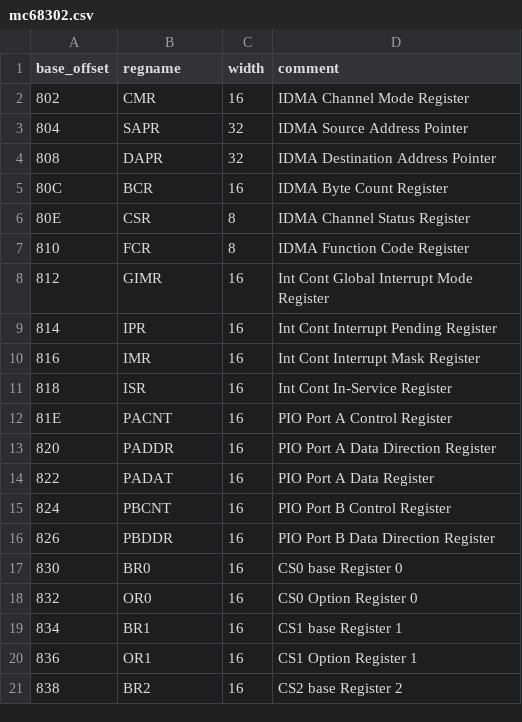
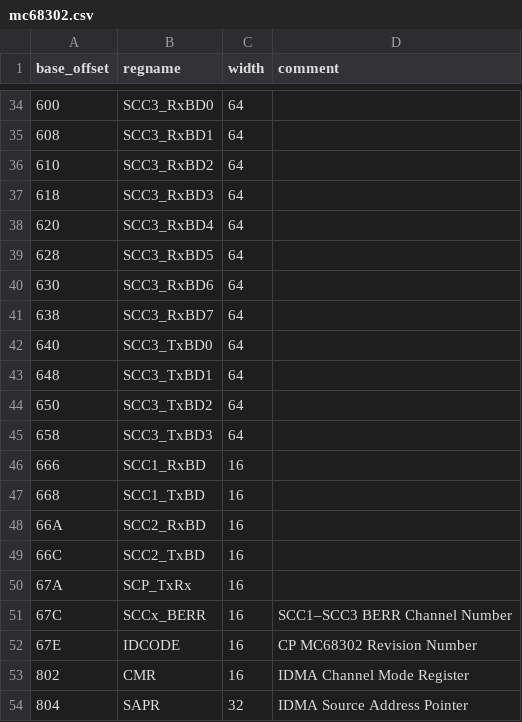
Before and after one commit to fenugrec/netdaq_utils, a CSV file: ghidra_scripts/mc68302.csv, drawn as a sheet; only a part is shown, gaps mark what is left out; the shorter side is filled out with more unchanged rows; the diff covers the shown part only.

Commit message:
68302: add missing registers

```diff
--- a/ghidra_scripts/mc68302.csv
+++ b/ghidra_scripts/mc68302.csv
@@ -2 +34,20 @@ base_offset,regname,width,comment
+600,SCC3_RxBD0,64,
+608,SCC3_RxBD1,64,
+610,SCC3_RxBD2,64,
+618,SCC3_RxBD3,64,
+620,SCC3_RxBD4,64,
+628,SCC3_RxBD5,64,
+630,SCC3_RxBD6,64,
+638,SCC3_RxBD7,64,
+640,SCC3_TxBD0,64,
+648,SCC3_TxBD1,64,
+650,SCC3_TxBD2,64,
+658,SCC3_TxBD3,64,
+666,SCC1_RxBD,16,
+668,SCC1_TxBD,16,
+66A,SCC2_RxBD,16,
+66C,SCC2_TxBD,16,
+67A,SCP_TxRx,16,
+67C,SCCx_BERR,16,SCC1–SCC3 BERR Channel Number
+67E,IDCODE,16,CP MC68302 Revision Number
 802,CMR,16,IDMA Channel Mode Register
```
Also changed, not shown: 32 added rows elsewhere in this file.
